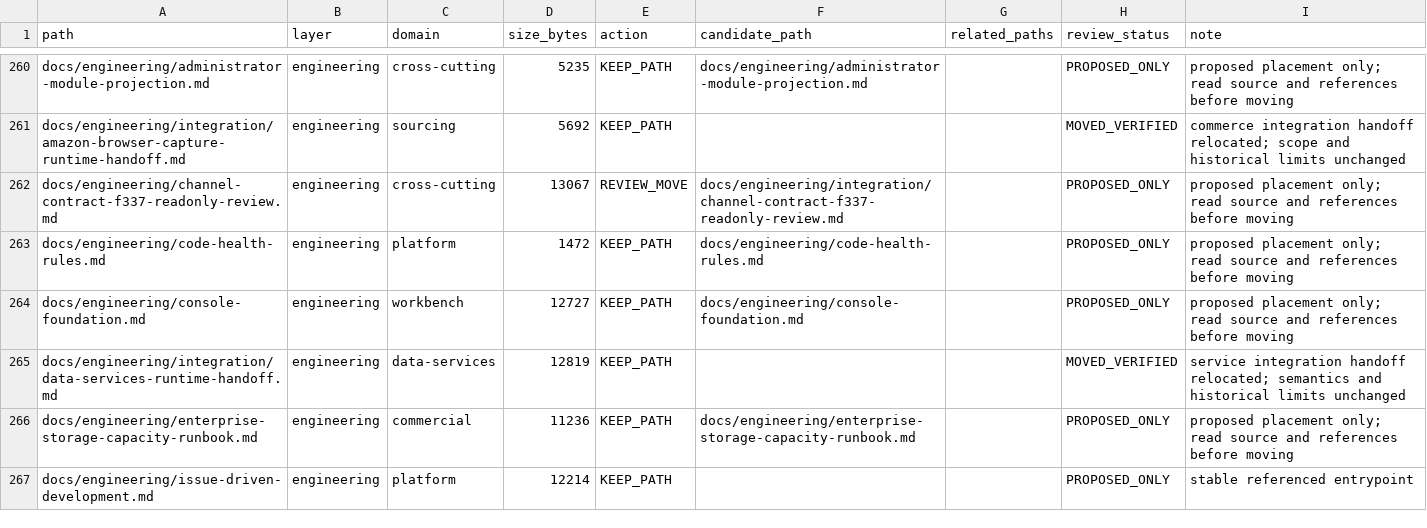
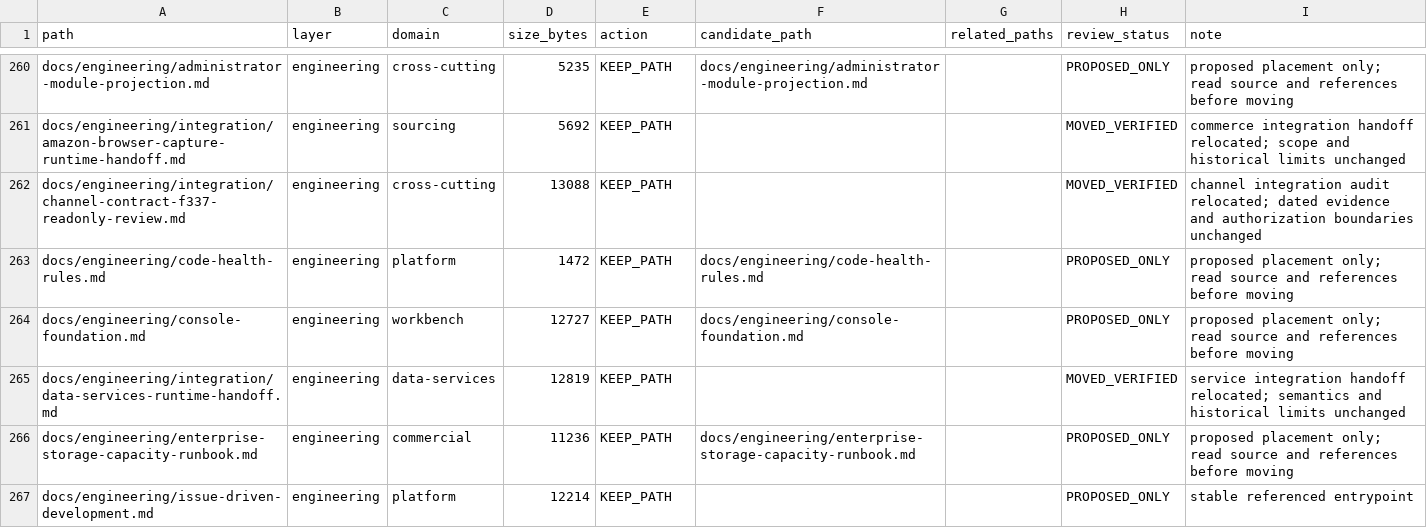
Before and after one commit to henryxu1008/shuomi-ai-commerce, a CSV file: docs/document-inventory.csv, drawn as a sheet; only a part is shown, gaps mark what is left out.

Commit message:
docs(engineering): classify channel integration audit

```diff
--- a/docs/document-inventory.csv
+++ b/docs/document-inventory.csv
@@ -261,3 +261,3 @@ docs/engineering/administrator-module-projection.md,engineering,cross-cutting,52
 docs/engineering/integration/amazon-browser-capture-runtime-handoff.md,engineering,sourcing,5692,KEEP_PATH,,,MOVED_VERIFIED,commerce integration handoff relocated; scope and historical limits unchanged
-docs/engineering/channel-contract-f337-readonly-review.md,engineering,cross-cutting,13067,REVIEW_MOVE,docs/engineering/integration/channel-contract-f337-readonly-review.md,,PROPOSED_ONLY,proposed placement only; read source and references before moving
+docs/engineering/integration/channel-contract-f337-readonly-review.md,engineering,cross-cutting,13088,KEEP_PATH,,,MOVED_VERIFIED,channel integration audit relocated; dated evidence and authorization boundaries unchanged
 docs/engineering/code-health-rules.md,engineering,platform,1472,KEEP_PATH,docs/engineering/code-health-rules.md,,PROPOSED_ONLY,proposed placement only; read source and references before moving
```
Also changed, not shown: 3 other files.
